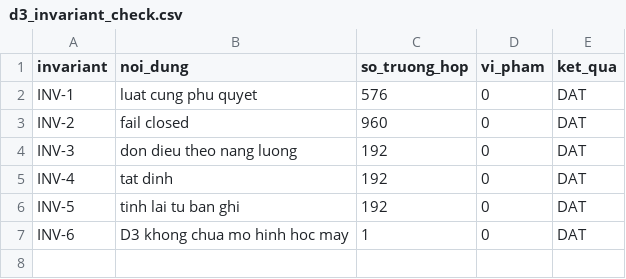
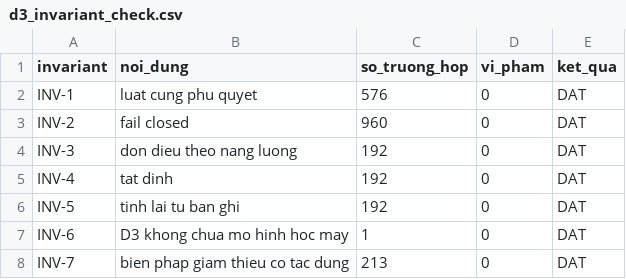
Before and after one commit to PhatNT284/NCKH, a CSV file: reports/d3_invariant_check.csv, drawn as a sheet; the diff names each change by its address in the sheet, - before the commit and + after, or states it on an @@ line.

Commit message:
chore: chay lai D3 sau khi them INV-7

```diff
--- a/reports/d3_invariant_check.csv
+++ b/reports/d3_invariant_check.csv
+row 8: INV-7 | bien phap giam thieu co tac dung | 213 | 0 | DAT
```
